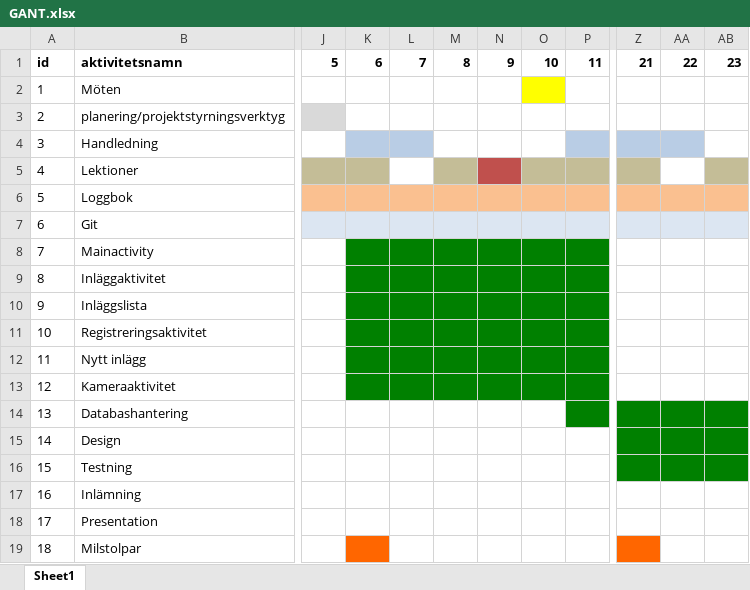
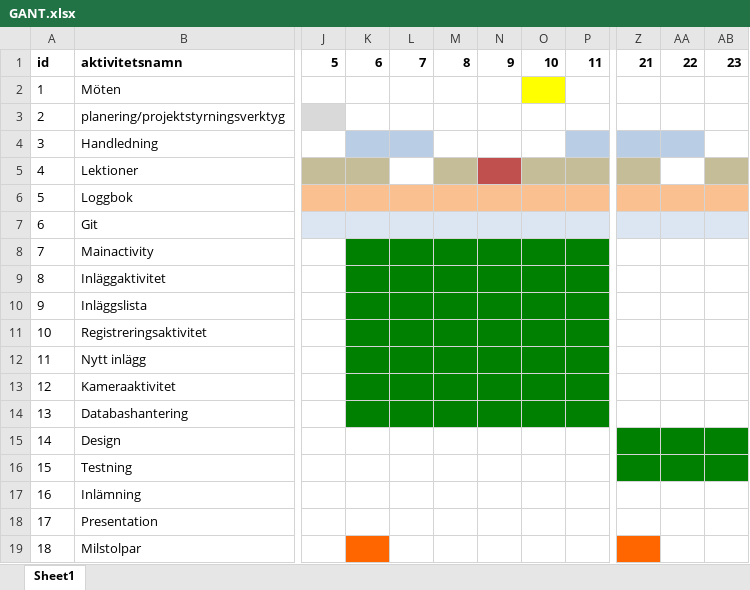
Before and after one commit to RohiniCarlson/Blogg, an Excel workbook: grupp5_documents/GANT.xlsx, sheet Sheet1, drawn as a sheet; only a part is shown, gaps mark what is left out; values as stored, in another font and other column widths than the file's, no borders; the diff names each change by its address in the sheet, - before the commit and + after, or states it on an @@ line.

Commit message:
gant

```diff
--- a/grupp5_documents/GANT.xlsx (sheet Sheet1)
+++ b/grupp5_documents/GANT.xlsx (sheet Sheet1)
-K14:O14 fill: none
+K14:O14 fill: #008000
-Z14:AB14 fill: #008000
+Z14:AB14 fill: none
```
